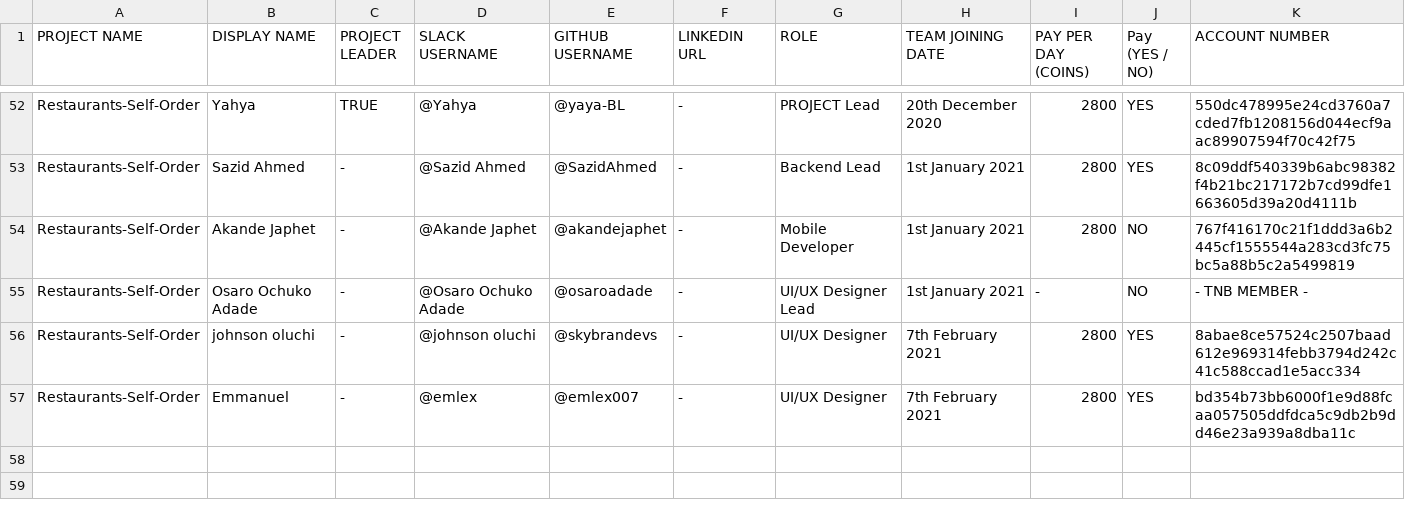
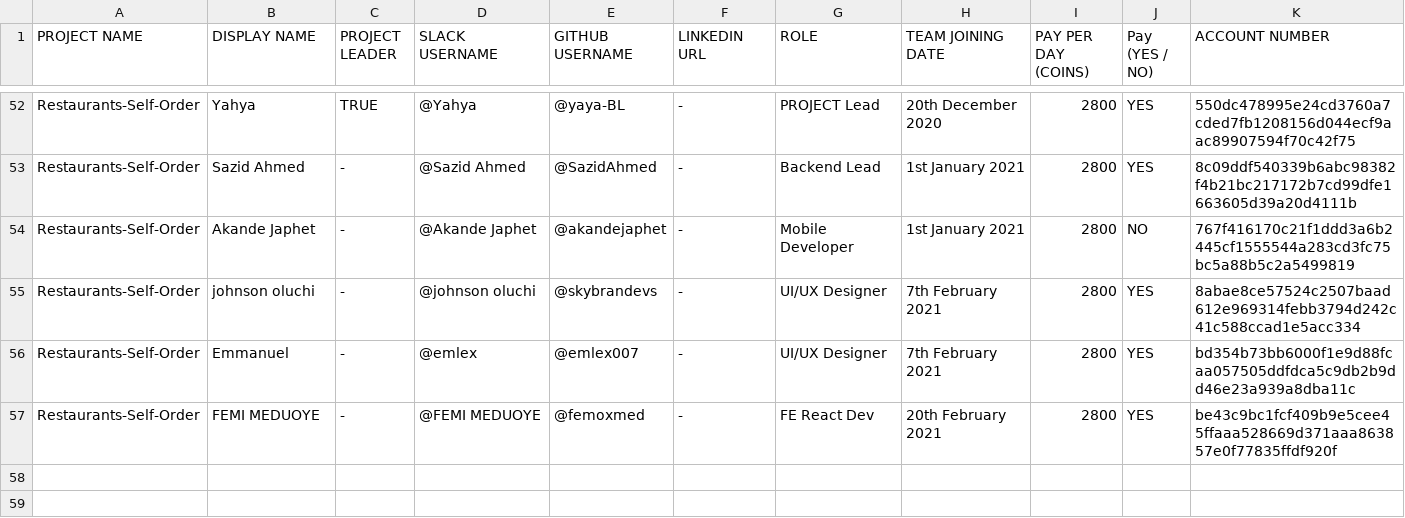
Before and after one commit to thenewboston-blockchain/Projects, a CSV file: CSVs/project-teams.csv, drawn as a sheet; only a part is shown, gaps mark what is left out; removed rows and columns are numbered as before the commit, all else as after; the diff names each change by its address in the sheet, - before the commit and + after, or states it on an @@ line.

Commit message:
Update project-teams.csv

```diff
--- a/CSVs/project-teams.csv
+++ b/CSVs/project-teams.csv
-row 55: Restaurants-Self-Order | Osaro Ochuko Adade | - | @Osaro Ochuko Adade | @osaroadade | - | UI/UX Designer Lead | 1st January 2021 | - | NO | - TNB MEMBER -
+row 57: Restaurants-Self-Order | FEMI MEDUOYE | - | @FEMI MEDUOYE | @femoxmed | - | FE React Dev | 20th February 2021 | 2800 | YES | be43c9bc1fcf409b9e5cee45ffaaa528669d371aaa863857e0f77835ffdf920f
```
